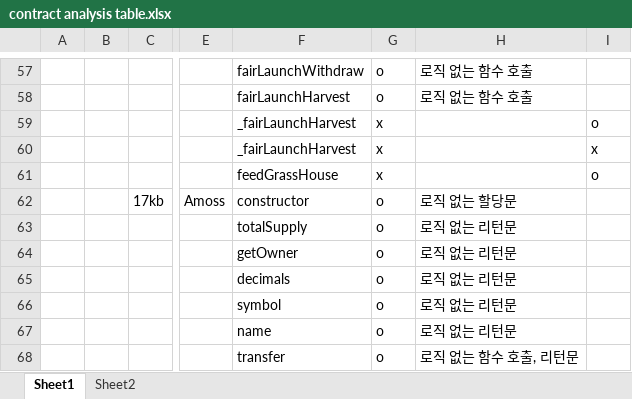
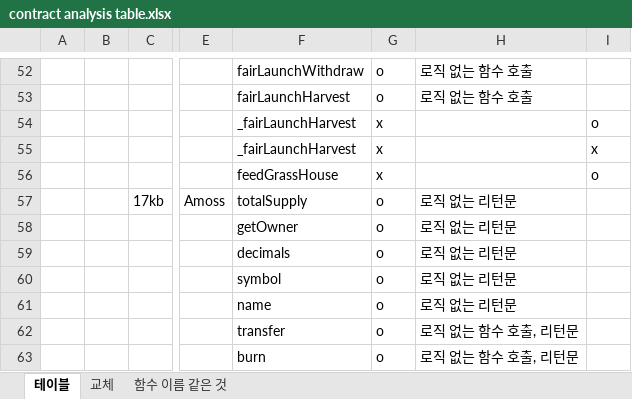
Before and after one commit to iwwyou/IntentChecker, an Excel workbook: Dataset/contract analysis table.xlsx, sheet 테이블, drawn as a sheet; only a part is shown, gaps mark what is left out; the shorter side is filled out with more unchanged rows; values as stored, in another font and other column widths than the file's, no borders; addresses are those after the commit; the diff covers the shown part only; the diff names each change by its address in the sheet, - before the commit and + after, or states it on an @@ line.

Commit message:
250107_2039 modification push

```diff
--- a/Dataset/contract analysis table.xlsx (sheet 테이블)
+++ b/Dataset/contract analysis table.xlsx (sheet 테이블)
-sheet tab: Sheet1
+sheet tab: 테이블
-sheet tab: Sheet2
+sheet tab: 교체
+sheet tab: 함수 이름 같은 것
-F57: constructor
+F57: totalSupply
-H57: 로직 없는 할당문
+H57: 로직 없는 리턴문
@@ row 63 moved to row 79: totalSupply @@
```
Also changed, not shown: 89 added rows, 5 removed rows and 21 edited cells elsewhere in this sheet, sheet 교체.
